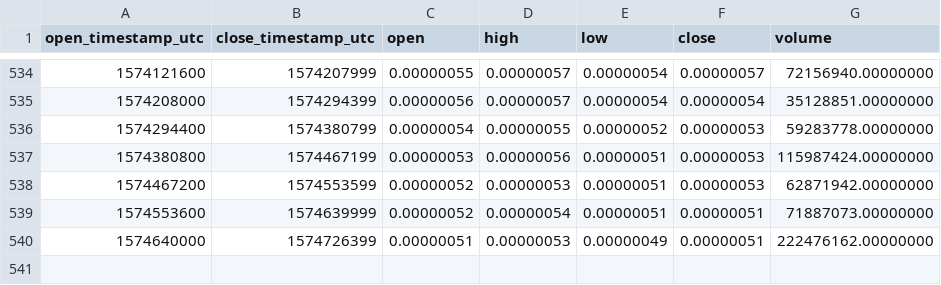
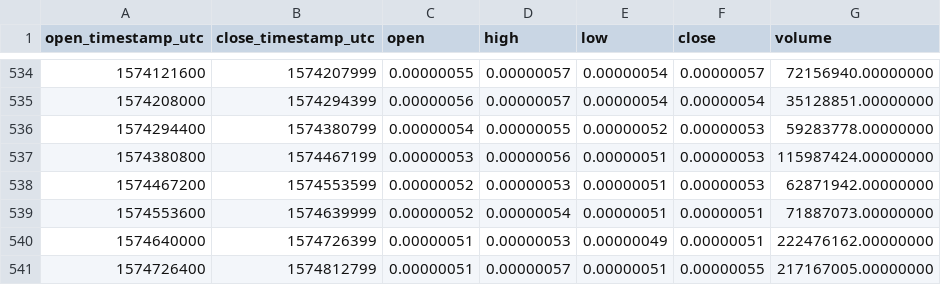
Before and after one commit to cryptobigbro/binance-QKCBTC, a CSV file: binance-QKCBTC-1d.csv, drawn as a sheet; only a part is shown, gaps mark what is left out; the diff names each change by its address in the sheet, - before the commit and + after, or states it on an @@ line.

Commit message:
Update OHLCV data.

```diff
--- a/binance-QKCBTC-1d.csv
+++ b/binance-QKCBTC-1d.csv
+row 541: 1574726400 | 1574812799 | 0.00000051 | 0.00000057 | 0.00000051 | 0.00000055 | 217167005.00000000
```
Also changed, not shown: 1 other file.
